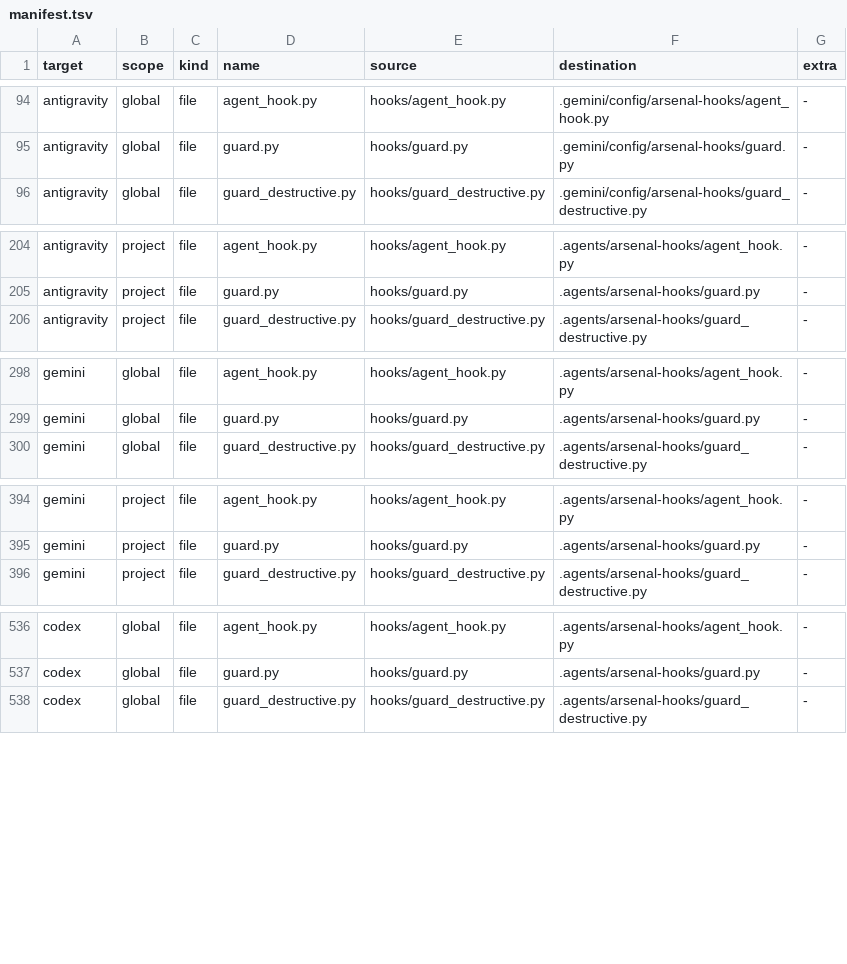
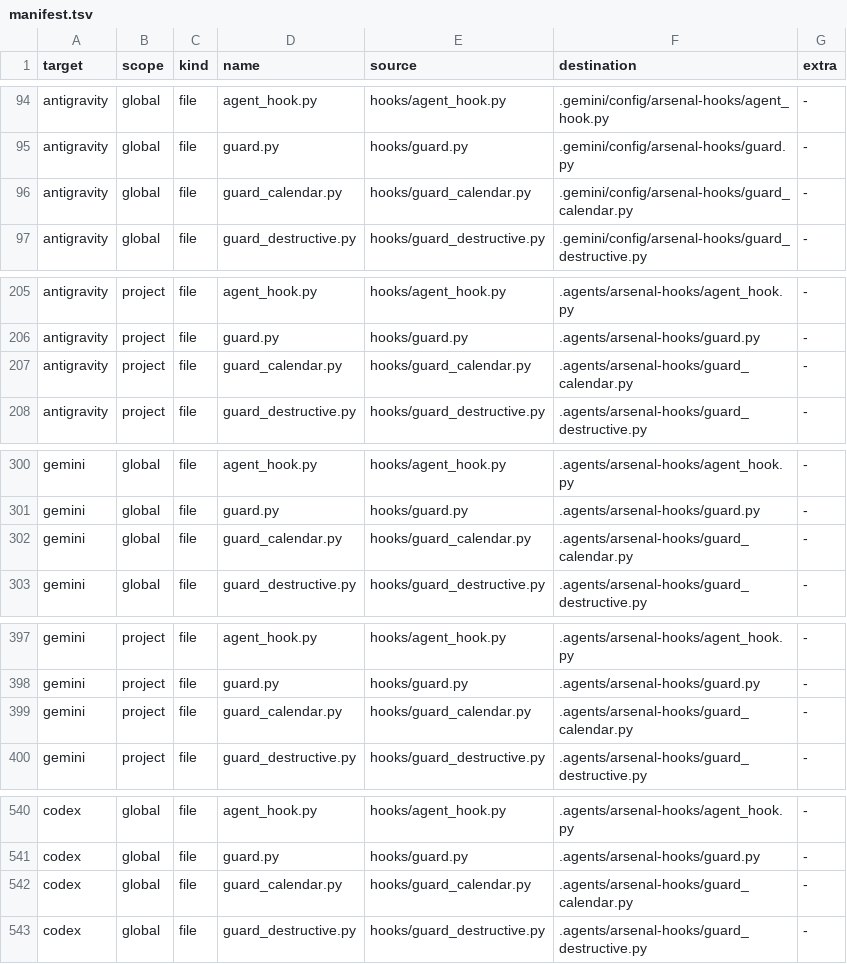
Before and after one commit to abdulazeem-m0uneer/senior-developer-arsenal, a TSV file: dist/manifest.tsv, drawn as a sheet; only a part is shown, gaps mark what is left out; the diff covers the shown part only.

```diff
--- a/dist/manifest.tsv
+++ b/dist/manifest.tsv
@@ -95,2 +95,3 @@ antigravity	global	file	agent_hook.py	hooks/agent_hook.py	.gemini/config/arsenal
 antigravity	global	file	guard.py	hooks/guard.py	.gemini/config/arsenal-hooks/guard.py	-
+antigravity	global	file	guard_calendar.py	hooks/guard_calendar.py	.gemini/config/arsenal-hooks/guard_calendar.py	-
 antigravity	global	file	guard_destructive.py	hooks/guard_destructive.py	.gemini/config/arsenal-hooks/guard_destructive.py	-
@@ -205,2 +206,3 @@ antigravity	project	file	agent_hook.py	hooks/agent_hook.py	.agents/arsenal-hooks
 antigravity	project	file	guard.py	hooks/guard.py	.agents/arsenal-hooks/guard.py	-
+antigravity	project	file	guard_calendar.py	hooks/guard_calendar.py	.agents/arsenal-hooks/guard_calendar.py	-
 antigravity	project	file	guard_destructive.py	hooks/guard_destructive.py	.agents/arsenal-hooks/guard_destructive.py	-
@@ -299,2 +301,3 @@ gemini	global	file	agent_hook.py	hooks/agent_hook.py	.agents/arsenal-hooks/agent
 gemini	global	file	guard.py	hooks/guard.py	.agents/arsenal-hooks/guard.py	-
+gemini	global	file	guard_calendar.py	hooks/guard_calendar.py	.agents/arsenal-hooks/guard_calendar.py	-
 gemini	global	file	guard_destructive.py	hooks/guard_destructive.py	.agents/arsenal-hooks/guard_destructive.py	-
@@ -395,2 +398,3 @@ gemini	project	file	agent_hook.py	hooks/agent_hook.py	.agents/arsenal-hooks/agen
 gemini	project	file	guard.py	hooks/guard.py	.agents/arsenal-hooks/guard.py	-
+gemini	project	file	guard_calendar.py	hooks/guard_calendar.py	.agents/arsenal-hooks/guard_calendar.py	-
 gemini	project	file	guard_destructive.py	hooks/guard_destructive.py	.agents/arsenal-hooks/guard_destructive.py	-
@@ -537,2 +541,3 @@ codex	global	file	agent_hook.py	hooks/agent_hook.py	.agents/arsenal-hooks/agent_
 codex	global	file	guard.py	hooks/guard.py	.agents/arsenal-hooks/guard.py	-
+codex	global	file	guard_calendar.py	hooks/guard_calendar.py	.agents/arsenal-hooks/guard_calendar.py	-
 codex	global	file	guard_destructive.py	hooks/guard_destructive.py	.agents/arsenal-hooks/guard_destructive.py	-
```
Also changed, not shown: 5 added rows elsewhere in this file, 13 other files.
